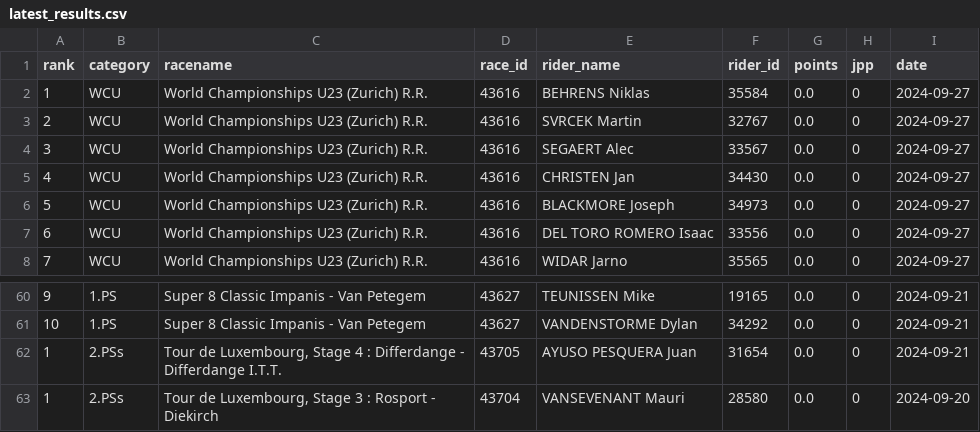
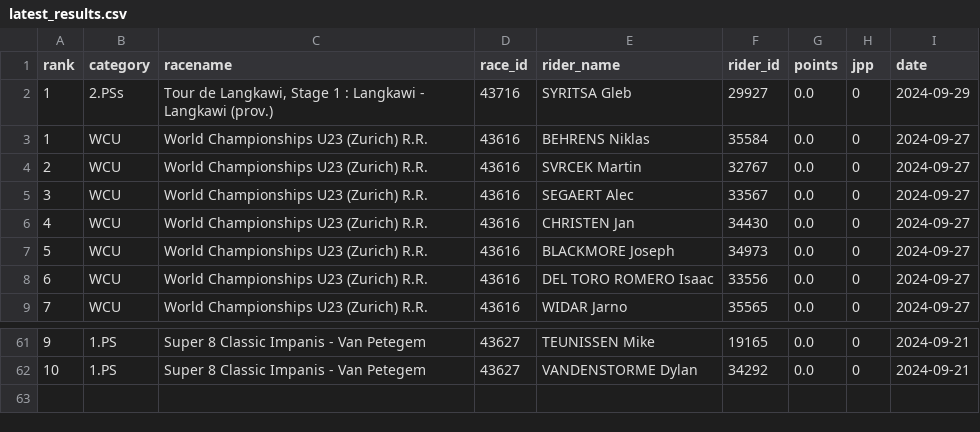
Before and after one commit to wijnandb/wielerspel2024, a CSV file: _data/latest_results.csv, drawn as a sheet; only a part is shown, gaps mark what is left out; removed rows and columns are numbered as before the commit, all else as after; the diff names each change by its address in the sheet, - before the commit and + after, or states it on an @@ line.

Commit message:
New results at 2024-09-29T15:08:12

```diff
--- a/_data/latest_results.csv
+++ b/_data/latest_results.csv
+row 2: 1 | 2.PSs | Tour de Langkawi, Stage 1 : Langkawi - Langkawi (prov.) | 43716 | SYRITSA Gleb | 29927 | 0.0 | 0 | 2024-09-29
-row 62: 1 | 2.PSs | Tour de Luxembourg, Stage 4 : Differdange - Differdange I.T.T. | 43705 | AYUSO PESQUERA Juan | 31654 | 0.0 | 0 | 2024-09-21
-row 63: 1 | 2.PSs | Tour de Luxembourg, Stage 3 : Rosport - Diekirch | 43704 | VANSEVENANT Mauri | 28580 | 0.0 | 0 | 2024-09-20
```
Also changed, not shown: _data/all_results.csv.
